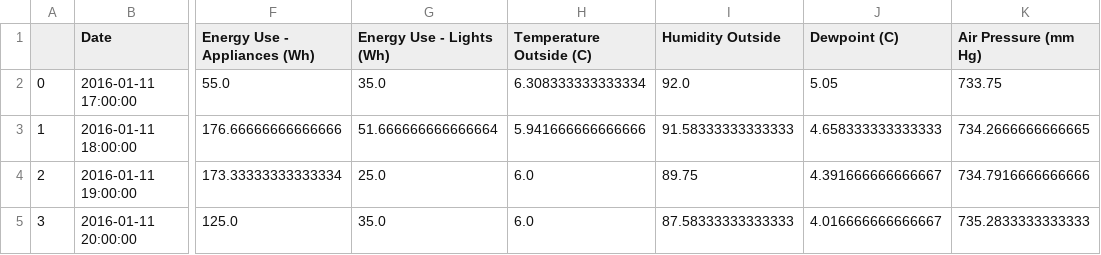
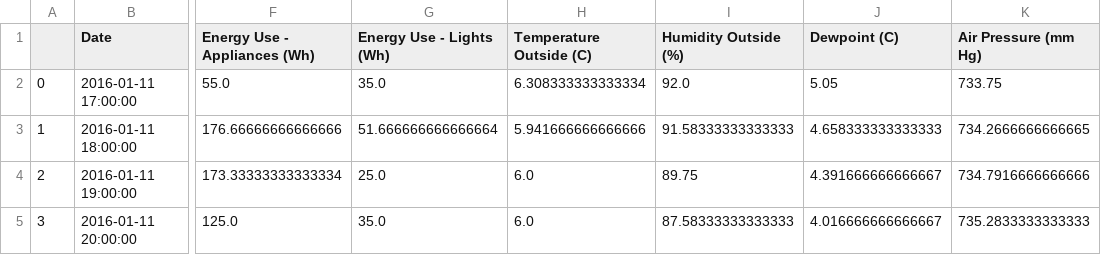
Before and after one commit to ubco-mds-2021-labs/dashboard1-group-a, a CSV file: data/energy_df_full.csv, drawn as a sheet; only a part is shown, gaps mark what is left out; the diff names each change by its address in the sheet, - before the commit and + after, or states it on an @@ line.

```diff
--- a/data/energy_df_full.csv
+++ b/data/energy_df_full.csv
-I1: Humidity Outside
+I1: Humidity Outside (%)
```
Also changed, not shown: 1 other file.
